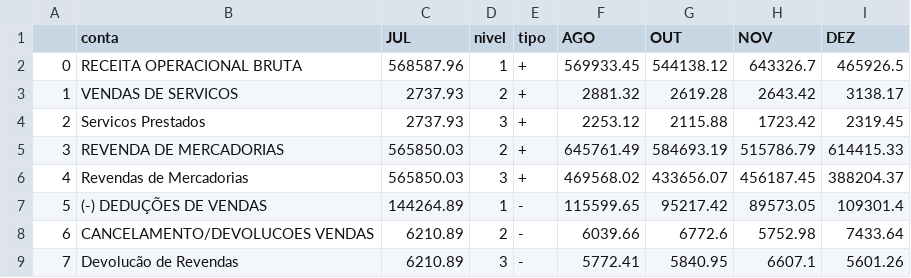
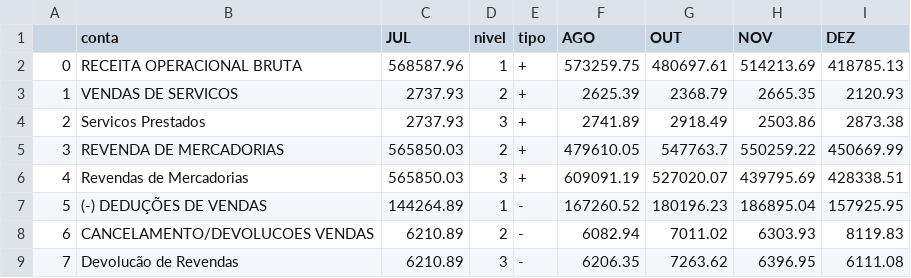
Before and after one commit to caioc22/fluid_dash, a CSV file: assets/dre_random.csv, drawn as a sheet; only a part is shown; the diff covers the shown part only.

```diff
--- a/assets/dre_random.csv
+++ b/assets/dre_random.csv
@@ -1,9 +1,9 @@
 ,conta,JUL,nivel,tipo,AGO,OUT,NOV,DEZ
-0,RECEITA OPERACIONAL BRUTA,568587.96,1,+,569933.45,544138.12,643326.7,465926.5
-1,VENDAS DE SERVICOS,2737.93,2,+,2881.32,2619.28,2643.42,3138.17
-2,Servicos Prestados,2737.93,3,+,2253.12,2115.88,1723.42,2319.45
-3,REVENDA DE MERCADORIAS,565850.03,2,+,645761.49,584693.19,515786.79,614415.33
-4,Revendas de Mercadorias,565850.03,3,+,469568.02,433656.07,456187.45,388204.37
-5,(-) DEDUÇÕES  DE VENDAS,144264.89,1,-,115599.65,95217.42,89573.05,109301.4
-6,CANCELAMENTO/DEVOLUCOES VENDAS,6210.89,2,-,6039.66,6772.6,5752.98,7433.64
-7,Devolucão de Revendas,6210.89,3,-,5772.41,5840.95,6607.1,5601.26
+0,RECEITA OPERACIONAL BRUTA,568587.96,1,+,573259.75,480697.61,514213.69,418785.13
+1,VENDAS DE SERVICOS,2737.93,2,+,2625.39,2368.79,2665.35,2120.93
+2,Servicos Prestados,2737.93,3,+,2741.89,2918.49,2503.86,2873.38
+3,REVENDA DE MERCADORIAS,565850.03,2,+,479610.05,547763.7,550259.22,450669.99
+4,Revendas de Mercadorias,565850.03,3,+,609091.19,527020.07,439795.69,428338.51
+5,(-) DEDUÇÕES  DE VENDAS,144264.89,1,-,167260.52,180196.23,186895.04,157925.95
+6,CANCELAMENTO/DEVOLUCOES VENDAS,6210.89,2,-,6082.94,7011.02,6303.93,8119.83
+7,Devolucão de Revendas,6210.89,3,-,6206.35,7263.62,6396.95,6111.08
```
Also changed, not shown: 96 edited cells elsewhere in this file, 2 other files.
